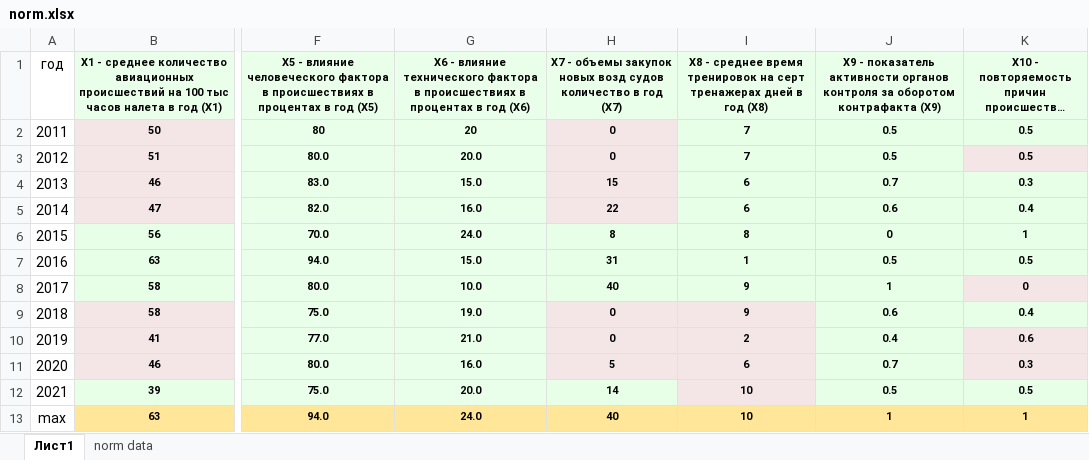
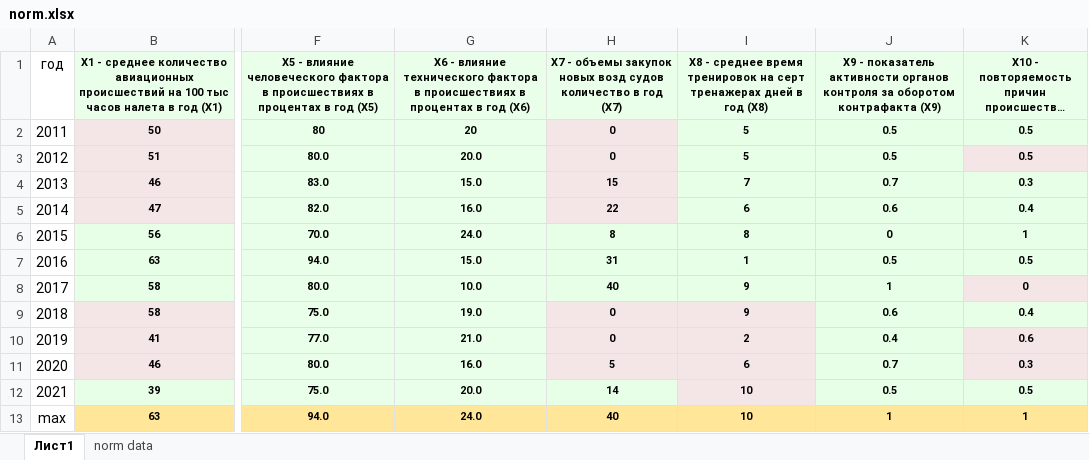
Before and after one commit to NVessel/ATSExplorer, an Excel workbook: src/main/resources/excel/norm.xlsx, sheet Лист1, drawn as a sheet; only a part is shown, gaps mark what is left out; long unchanged cells end in …; values as stored, in another font and other column widths than the file's, no borders; the diff names each change by its address in the sheet, - before the commit and + after, or states it on an @@ line.

```diff
--- a/src/main/resources/excel/norm.xlsx (sheet Лист1)
+++ b/src/main/resources/excel/norm.xlsx (sheet Лист1)
-I2:I3: 7
+I2:I3: 5
-I4: 6
+I4: 7
```
Also changed, not shown: sheet norm data, src/main/resources/excel/new Max matrix.xlsx, 4 other files.
